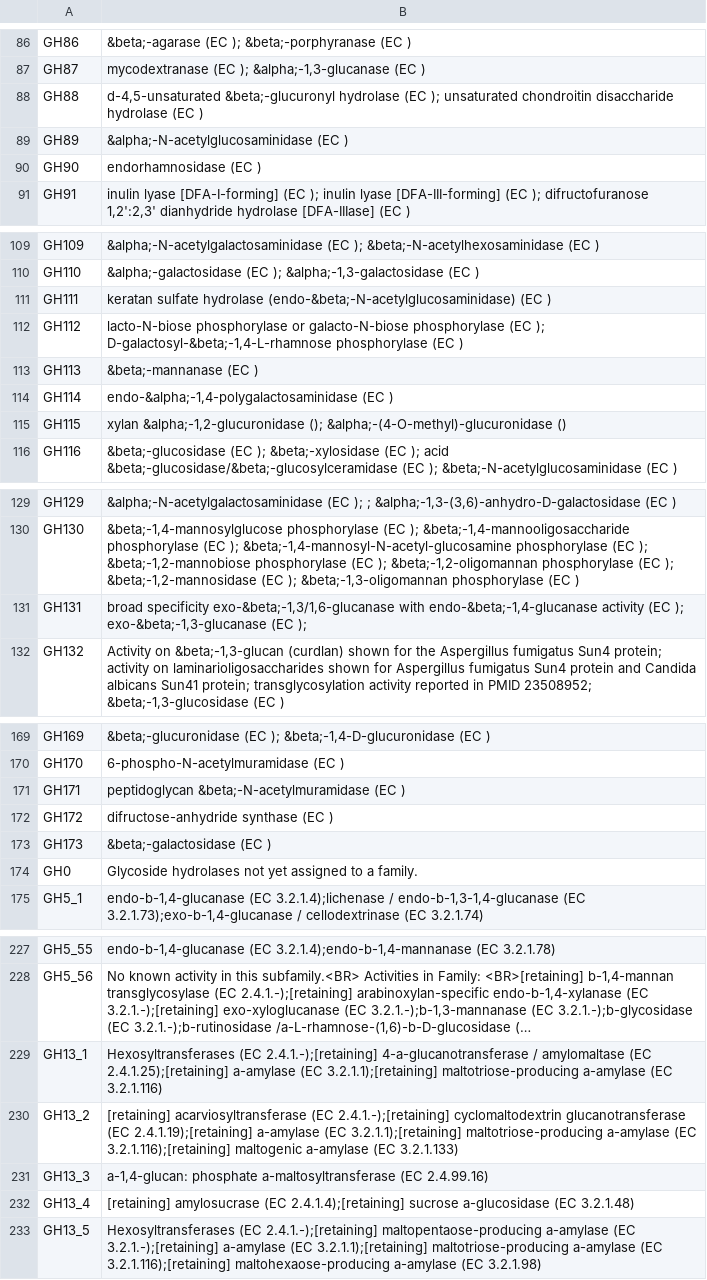
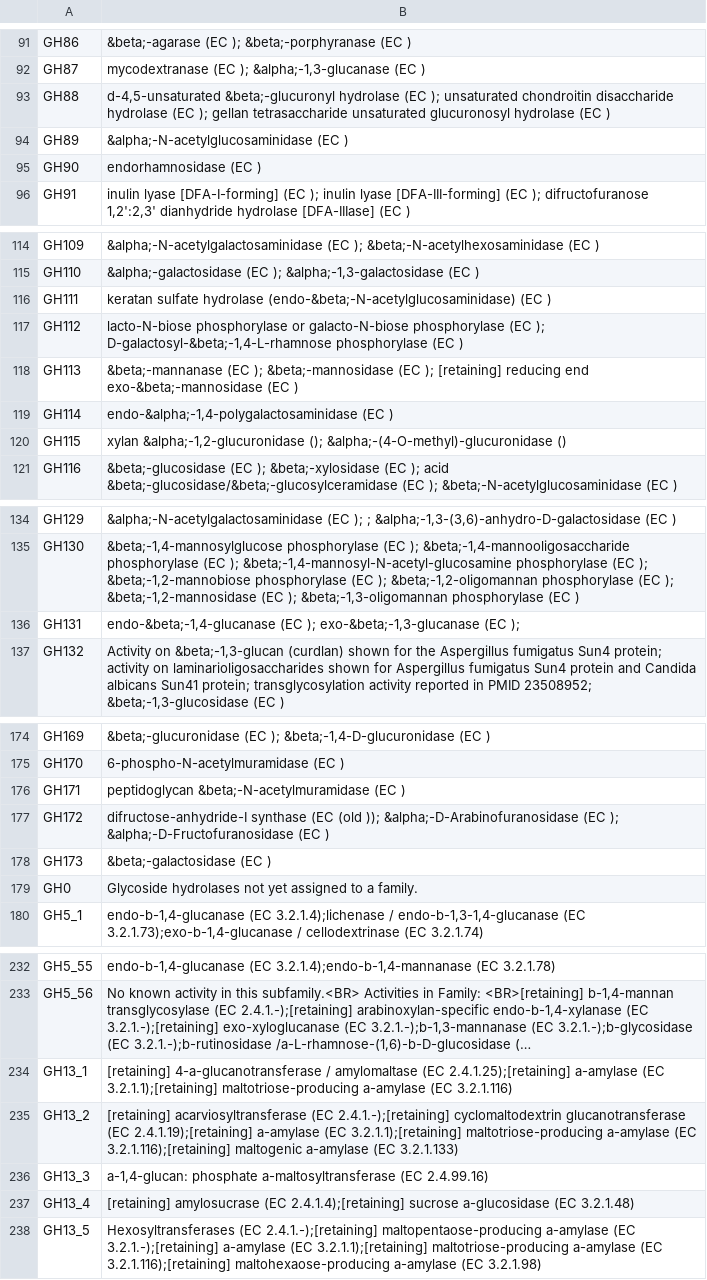
Before and after one commit to dgg32/cazy_download_for_kg, a TSV file: raw_data/cazy_activity.tsv, drawn as a sheet; only a part is shown, gaps mark what is left out; long unchanged cells end in …; addresses are those after the commit; the diff covers the shown part only; the diff names each change by its address in the sheet, - before the commit and + after, or states it on an @@ line.

```diff
--- a/raw_data/cazy_activity.tsv
+++ b/raw_data/cazy_activity.tsv
-B93: …hydrolase (EC )
+B93: …hydrolase (EC ); gellan tetrasaccharide unsaturated glucuronosyl hydrolase (EC )
-B118: &beta;-mannanase (EC )
+B118: &beta;-mannanase (EC ); &beta;-mannosidase (EC ); [retaining] reducing end exo-&beta;-mannosidase (EC )
-B136: broad specificity exo-&beta;-1,3/1,6-glucanase with endo-&beta;-1,4-glucanase activity (EC );…
+B136: endo-&beta;-1,4-glucanase (EC );…
-B177: difructose-anhydride synthase (EC )
+B177: difructose-anhydride-I synthase (EC (old )); &alpha;-D-Arabinofuranosidase (EC ); &alpha;-D-Fructofuranosidase (EC )
-B234: Hexosyltransferases (EC 2.4.1.-);[retaining] 4-a-glucanotransferase /…
+B234: [retaining] 4-a-glucanotransferase /…
```
Also changed, not shown: 6 added rows, 5 removed rows and 21 edited cells elsewhere in this file, data_for_neo4j_bacteroidetes/cazy.csv, raw_data/cazy_subfamily_relation.tsv, 3 other files.
